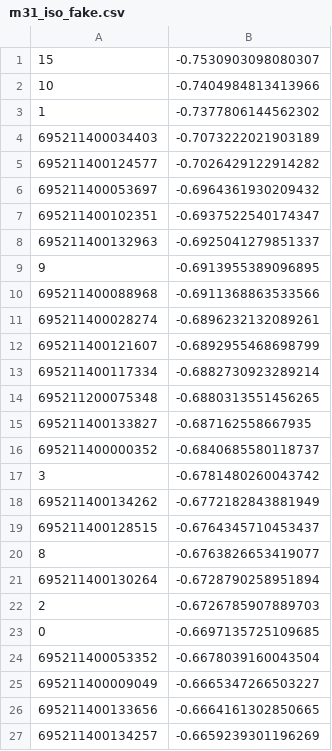
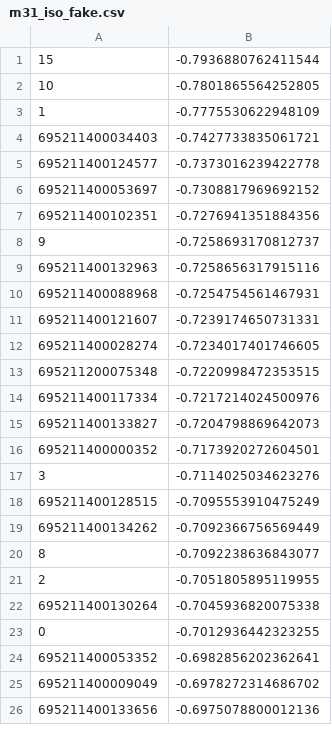
Before and after one commit to snad-space/zwad, a CSV file: data/m31_iso_fake.csv, drawn as a sheet; only a part is shown; the diff covers the shown part only.

```diff
--- a/data/m31_iso_fake.csv
+++ b/data/m31_iso_fake.csv
@@ -1,27 +1,26 @@
-15,-0.7530903098080307
-10,-0.7404984813413966
-1,-0.7377806144562302
-695211400034403,-0.7073222021903189
-695211400124577,-0.7026429122914282
-695211400053697,-0.6964361930209432
-695211400102351,-0.6937522540174347
-695211400132963,-0.6925041279851337
-9,-0.6913955389096895
-695211400088968,-0.6911368863533566
-695211400028274,-0.6896232132089261
-695211400121607,-0.6892955468698799
-695211400117334,-0.6882730923289214
-695211200075348,-0.6880313551456265
-695211400133827,-0.687162558667935
-695211400000352,-0.6840685580118737
-3,-0.6781480260043742
-695211400134262,-0.6772182843881949
-695211400128515,-0.6764345710453437
-8,-0.6763826653419077
-695211400130264,-0.6728790258951894
-2,-0.6726785907889703
-0,-0.6697135725109685
-695211400053352,-0.6678039160043504
-695211400009049,-0.6665347266503227
-695211400133656,-0.6664161302850665
-695211400134257,-0.6659239301196269
+15,-0.7936880762411544
+10,-0.7801865564252805
+1,-0.7775530622948109
+695211400034403,-0.7427733835061721
+695211400124577,-0.7373016239422778
+695211400053697,-0.7308817969692152
+695211400102351,-0.7276941351884356
+9,-0.7258693170812737
+695211400132963,-0.7258656317915116
+695211400088968,-0.7254754561467931
+695211400121607,-0.7239174650731331
+695211400028274,-0.7234017401746605
+695211200075348,-0.7220998472353515
+695211400117334,-0.7217214024500976
+695211400133827,-0.7204798869642073
+695211400000352,-0.7173920272604501
+3,-0.7114025034623276
+695211400128515,-0.7095553910475249
+695211400134262,-0.7092366756569449
+8,-0.7092238636843077
+2,-0.7051805895119955
+695211400130264,-0.7045936820075338
+0,-0.7012936442323255
+695211400053352,-0.6982856202362641
+695211400009049,-0.6978272314686702
+695211400133656,-0.6975078800012136
```
Also changed, not shown: 6 added rows, 65 removed rows and 8 edited cells elsewhere in this file, data/deep_gmm_fake.csv, data/deep_iso_fake.csv, 6 other files.
